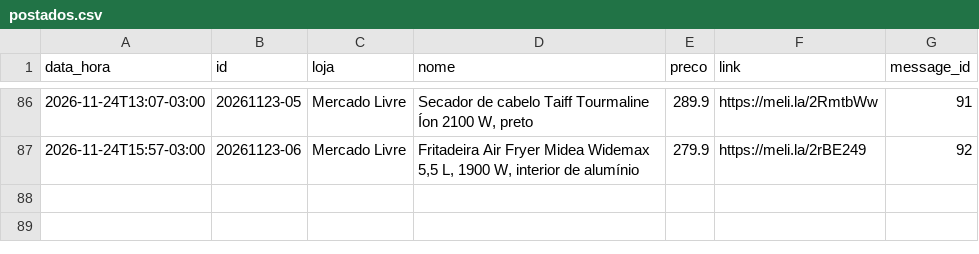
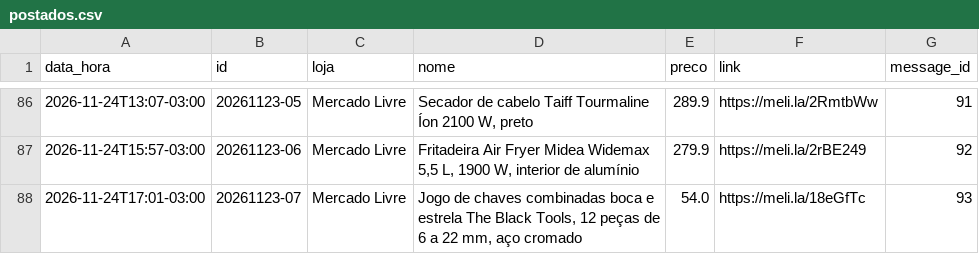
Before and after one commit to quantopagarei-sketch/quantocobrarpj, a CSV file: postados.csv, drawn as a sheet; only a part is shown, gaps mark what is left out; the diff names each change by its address in the sheet, - before the commit and + after, or states it on an @@ line.

```diff
--- a/postados.csv
+++ b/postados.csv
+row 88: 2026-11-24T17:01-03:00 | 20261123-07 | Mercado Livre | Jogo de chaves combinadas boca e estrela The Black Tools, 12 peças de 6 a 22 mm, aço cromado | 54.0 | https://meli.la/18eGfTc | 93
```
Also changed, not shown: metricas.csv, 1 other file.
